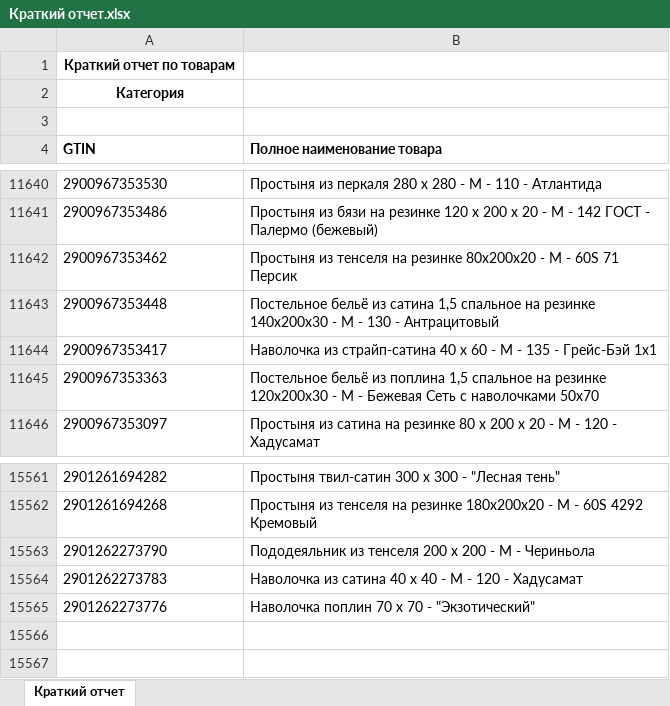
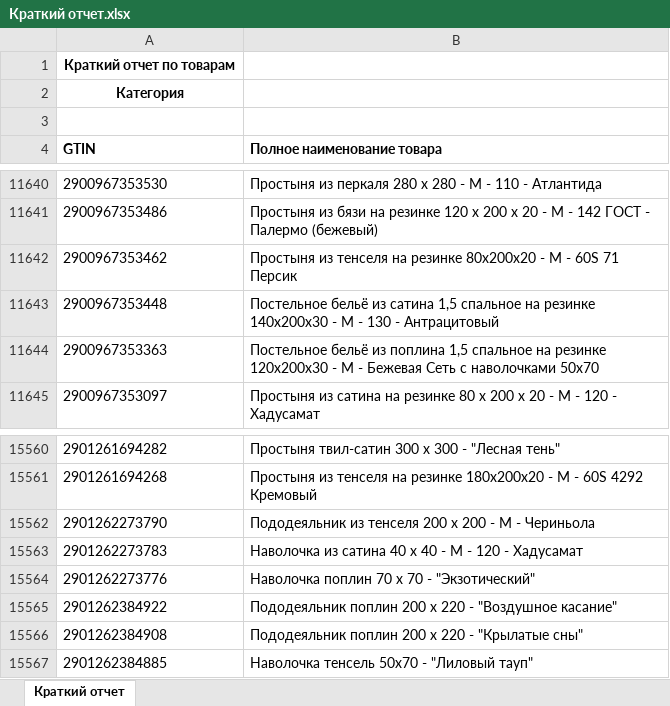
Before and after one commit to isergeich22/marking_system, an Excel workbook: public/Краткий отчет.xlsx, sheet Краткий отчет, drawn as a sheet; only a part is shown, gaps mark what is left out; values as stored, in another font and other column widths than the file's, no borders; removed rows and columns are numbered as before the commit, all else as after; the diff names each change by its address in the sheet, - before the commit and + after, or states it on an @@ line.

```diff
--- a/public/Краткий отчет.xlsx (sheet Краткий отчет)
+++ b/public/Краткий отчет.xlsx (sheet Краткий отчет)
-row 11644: 2900967353417 | Наволочка из страйп-сатина 40 х 60 - М - 135 - Грейс-Бэй 1х1
+row 15565: 2901262384922 | Пододеяльник поплин 200 х 220 - "Воздушное касание"
+row 15566: 2901262384908 | Пододеяльник поплин 200 х 220 - "Крылатые сны"
+row 15567: 2901262384885 | Наволочка тенсель 50х70 - "Лиловый тауп"
```
Also changed, not shown: 1 other file.
